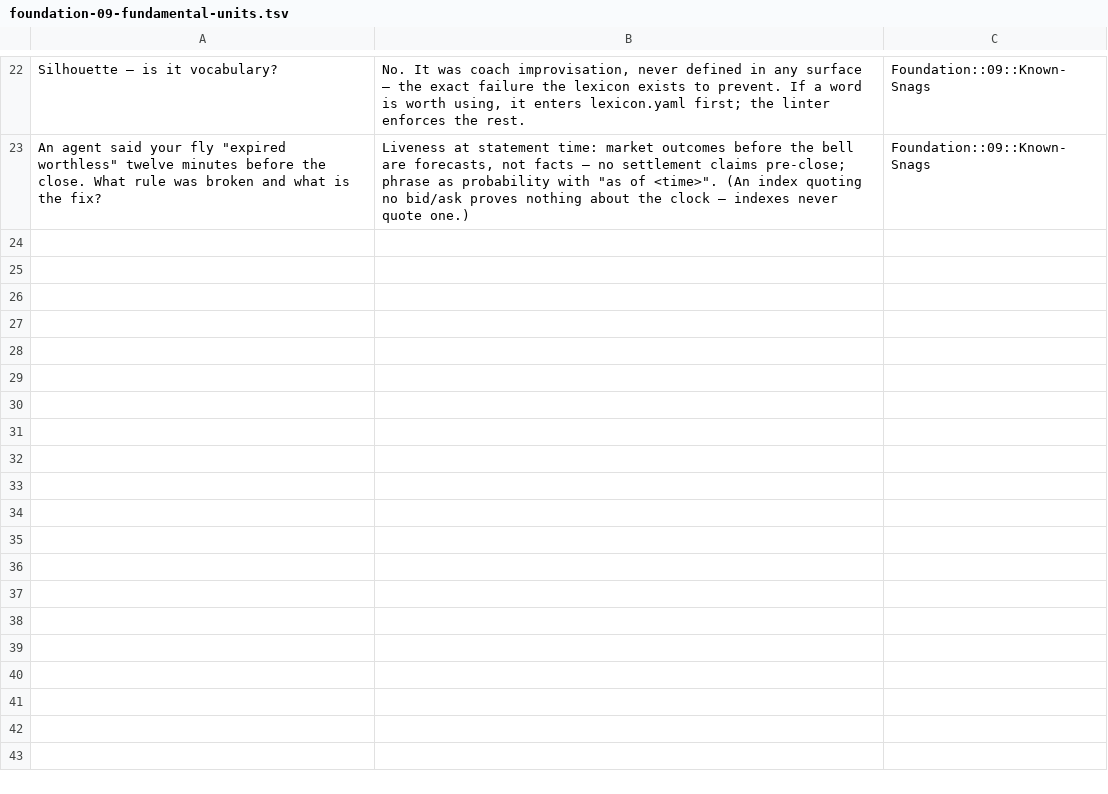
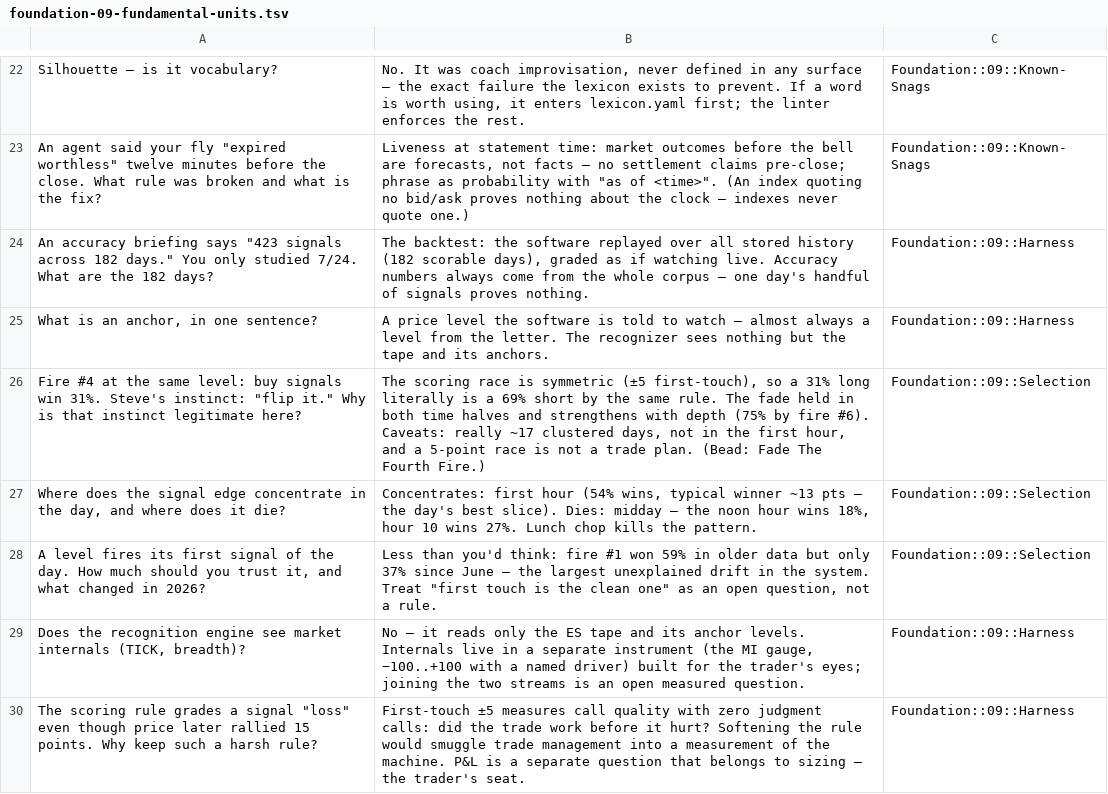
Before and after one commit to justSteve/Strader, a TSV file: docs/training/decks/foundation-09-fundamental-units.tsv, drawn as a sheet; only a part is shown, gaps mark what is left out; the diff names each change by its address in the sheet, - before the commit and + after, or states it on an @@ line.

```diff
--- a/docs/training/decks/foundation-09-fundamental-units.tsv
+++ b/docs/training/decks/foundation-09-fundamental-units.tsv
+row 24: An accuracy briefing says "423 signals across 182 days." You only studied 7/24. What are the 182 days? | The backtest: the software replayed over all stored history (182 scorable days), graded as if watching live. Accuracy numbers always come from the whole corpus — one day's handful of signals proves nothing. | Foundation::09::Harness
+row 25: What is an anchor, in one sentence? | A price level the software is told to watch — almost always a level from the letter. The recognizer sees nothing but the tape and its anchors. | Foundation::09::Harness
+row 26: Fire #4 at the same level: buy signals win 31%. Steve's instinct: "flip it." Why is that instinct legitimate here? | The scoring race is symmetric (±5 first-touch), so a 31% long literally is a 69% short by the same rule. The fade held in both time halves and strengthens with depth (75% by fire #6). Caveats: really ~17 clustered days, not in the first hour, and a 5-point race is not a trade plan. (Bead: Fade The Fourth Fire.) | Foundation::09::Selection
+row 27: Where does the signal edge concentrate in the day, and where does it die? | Concentrates: first hour (54% wins, typical winner ~13 pts — the day's best slice). Dies: midday — the noon hour wins 18%, hour 10 wins 27%. Lunch chop kills the pattern. | Foundation::09::Selection
+row 28: A level fires its first signal of the day. How much should you trust it, and what changed in 2026? | Less than you'd think: fire #1 won 59% in older data but only 37% since June — the largest unexplained drift in the system. Treat "first touch is the clean one" as an open question, not a rule. | Foundation::09::Selection
+row 29: Does the recognition engine see market internals (TICK, breadth)? | No — it reads only the ES tape and its anchor levels. Internals live in a separate instrument (the MI gauge, −100..+100 with a named driver) built for the trader's eyes; joining the two streams is an open measured question. | Foundation::09::Harness
+row 30: The scoring rule grades a signal "loss" even though price later rallied 15 points. Why keep such a harsh rule? | First-touch ±5 measures call quality with zero judgment calls: did the trade work before it hurt? Softening the rule would smuggle trade management into a measurement of the machine. P&L is a separate question that belongs to sizing — the trader's seat. | Foundation::09::Harness
```
Also changed, not shown: 5 other files.
